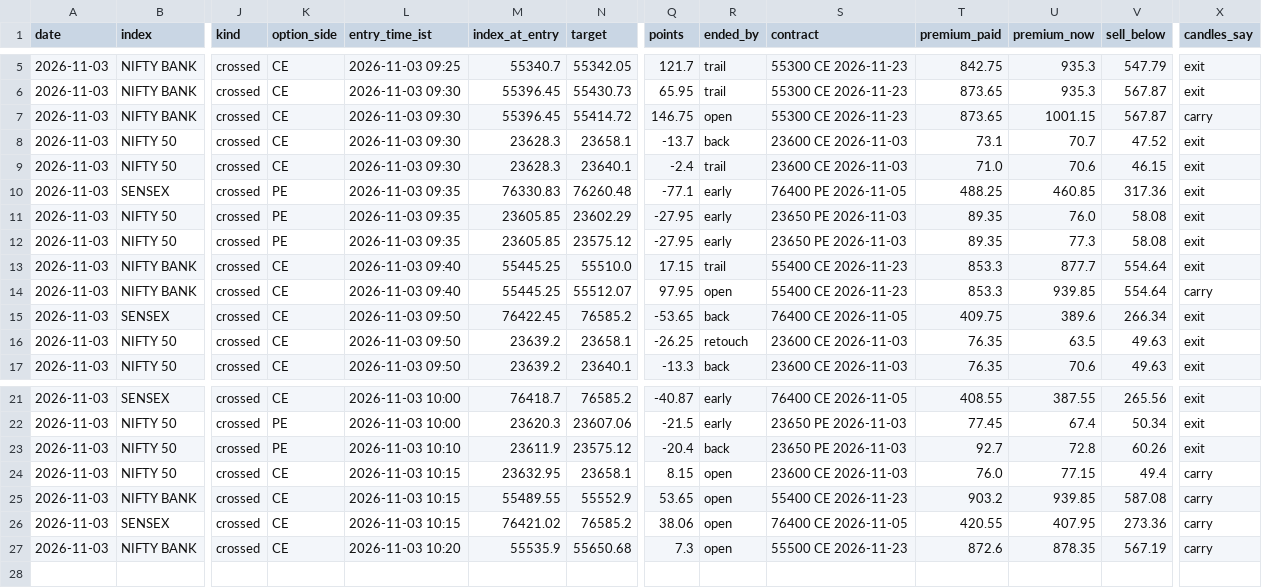
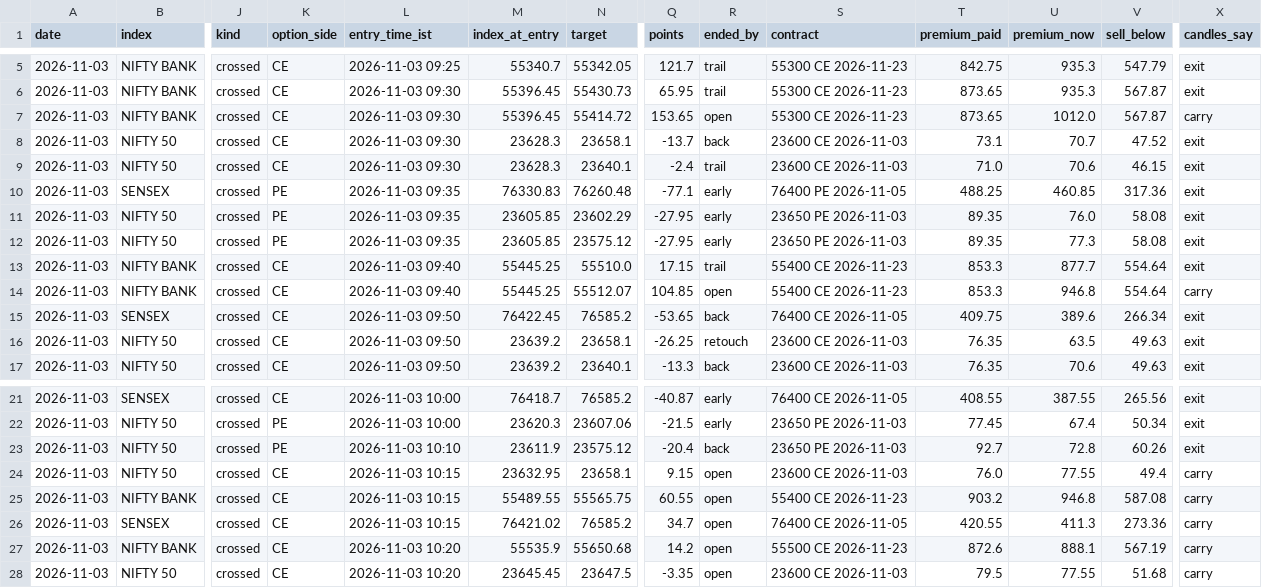
Before and after one commit to AAB-sys/My-Trade, a CSV file: sessions/2026-11-03-calls.csv, drawn as a sheet; only a part is shown, gaps mark what is left out; rows hold the shown columns only; the diff names each change by its address in the sheet, - before the commit and + after, or states it on an @@ line.

Commit message:
Session 2026-11-03-calls

```diff
--- a/sessions/2026-11-03-calls.csv
+++ b/sessions/2026-11-03-calls.csv
-Q7 (points): 146.75
+Q7 (points): 153.65
-U7 (premium_now): 1001.15
+U7 (premium_now): 1012.0
-Q14 (points): 97.95
+Q14 (points): 104.85
-U14 (premium_now): 939.85
+U14 (premium_now): 946.8
-Q24 (points): 8.15
+Q24 (points): 9.15
-U24 (premium_now): 77.15
+U24 (premium_now): 77.55
-N25 (target): 55552.9
+N25 (target): 55565.75
-Q25 (points): 53.65
+Q25 (points): 60.55
-U25 (premium_now): 939.85
+U25 (premium_now): 946.8
-Q26 (points): 38.06
+Q26 (points): 34.7
-U26 (premium_now): 407.95
+U26 (premium_now): 411.3
-Q27 (points): 7.3
+Q27 (points): 14.2
-U27 (premium_now): 878.35
+U27 (premium_now): 888.1
+row 28: 2026-11-03 | NIFTY 50 | crossed | CE | 2026-11-03 10:20 | 23645.45 | 23647.5 | -3.35 | open | 23600 CE 2026-11-03 | 79.5 | 77.55 | 51.68 | carry
```
